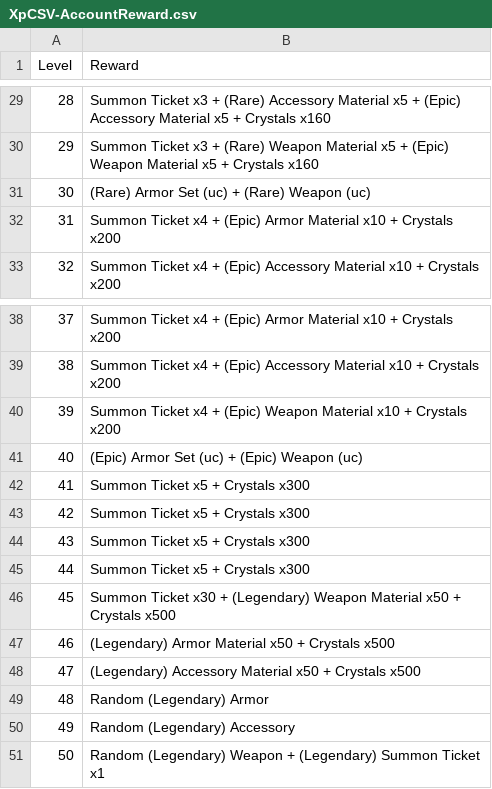
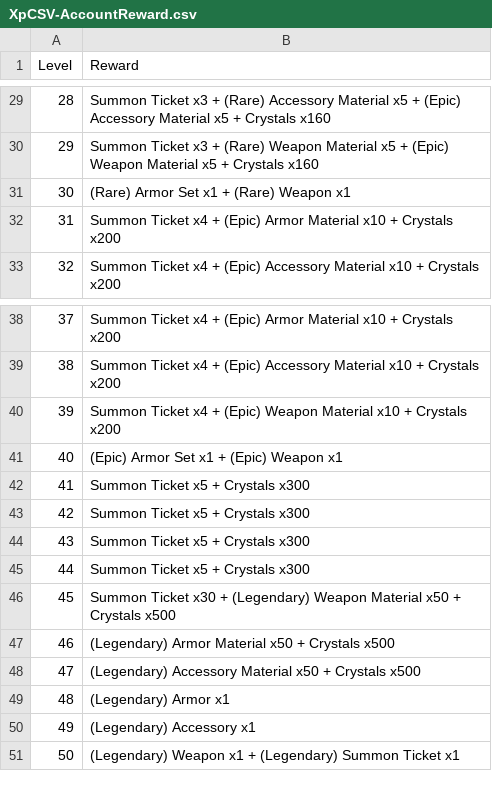
Before and after one commit to FrownGate/Ennisia, a CSV file: Assets/Resources/CSV/XpCSV-AccountReward.csv, drawn as a sheet; only a part is shown, gaps mark what is left out.

Commit message:
:star: Switch to SO
missing Set reward

```diff
--- a/Assets/Resources/CSV/XpCSV-AccountReward.csv
+++ b/Assets/Resources/CSV/XpCSV-AccountReward.csv
@@ -30,3 +30,3 @@ Level,Reward
 29,Summon Ticket x3 + (Rare) Weapon Material x5 + (Epic) Weapon Material x5 + Crystals x160
-30,(Rare) Armor Set (uc) + (Rare) Weapon (uc)
+30,(Rare) Armor Set x1 + (Rare) Weapon x1
 31,Summon Ticket x4 + (Epic) Armor Material x10 + Crystals x200
@@ -40,3 +40,3 @@ Level,Reward
 39,Summon Ticket x4 + (Epic) Weapon Material x10 + Crystals x200
-40,(Epic) Armor Set (uc) + (Epic) Weapon (uc)
+40,(Epic) Armor Set x1 + (Epic) Weapon x1
 41,Summon Ticket x5 + Crystals x300
@@ -48,4 +48,4 @@ Level,Reward
 47,(Legendary) Accessory Material x50 + Crystals x500
-48,Random (Legendary) Armor
-49,Random (Legendary) Accessory
-50,Random (Legendary) Weapon + (Legendary) Summon Ticket x1
+48,(Legendary) Armor x1
+49,(Legendary) Accessory x1
+50,(Legendary) Weapon x1 + (Legendary) Summon Ticket x1
```
Also changed, not shown: 18 other files.
